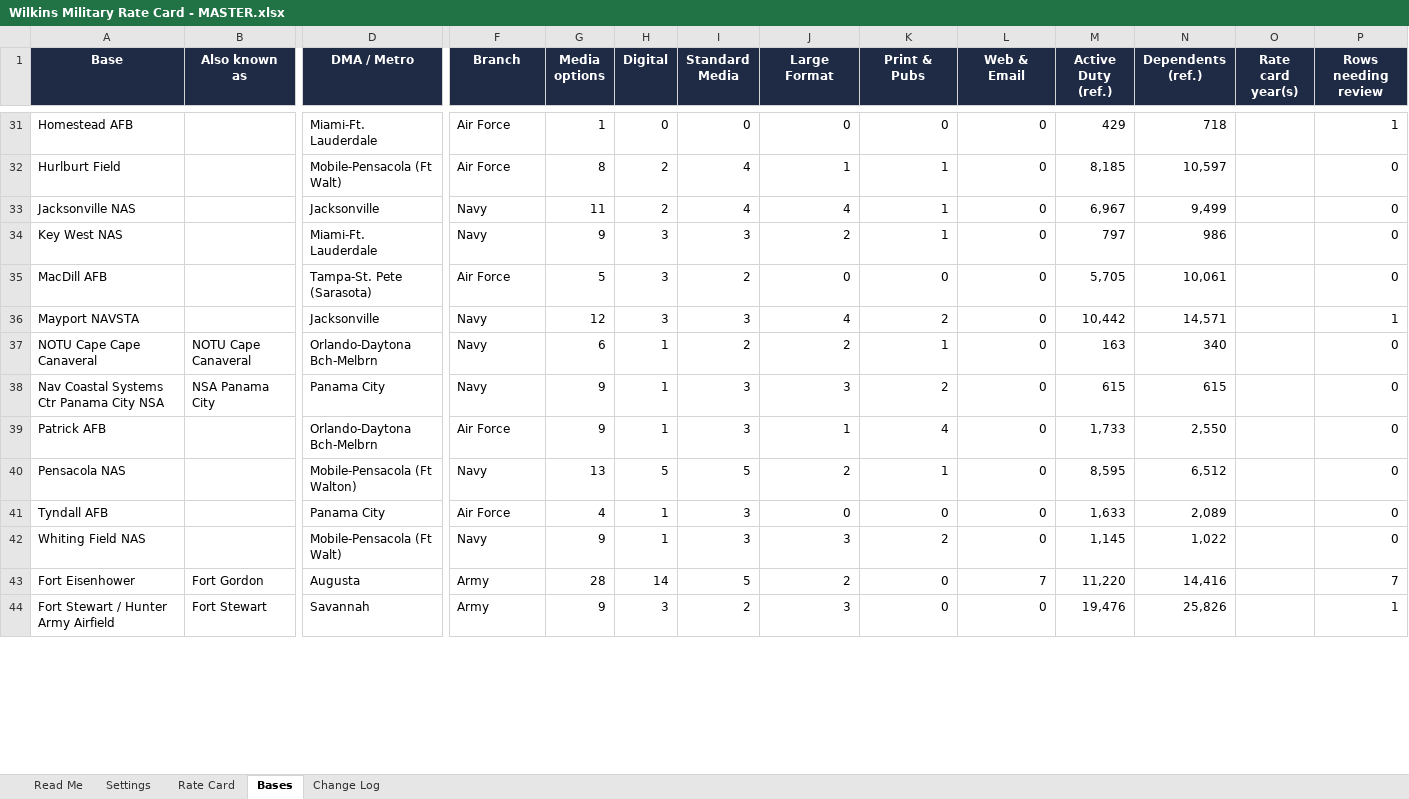
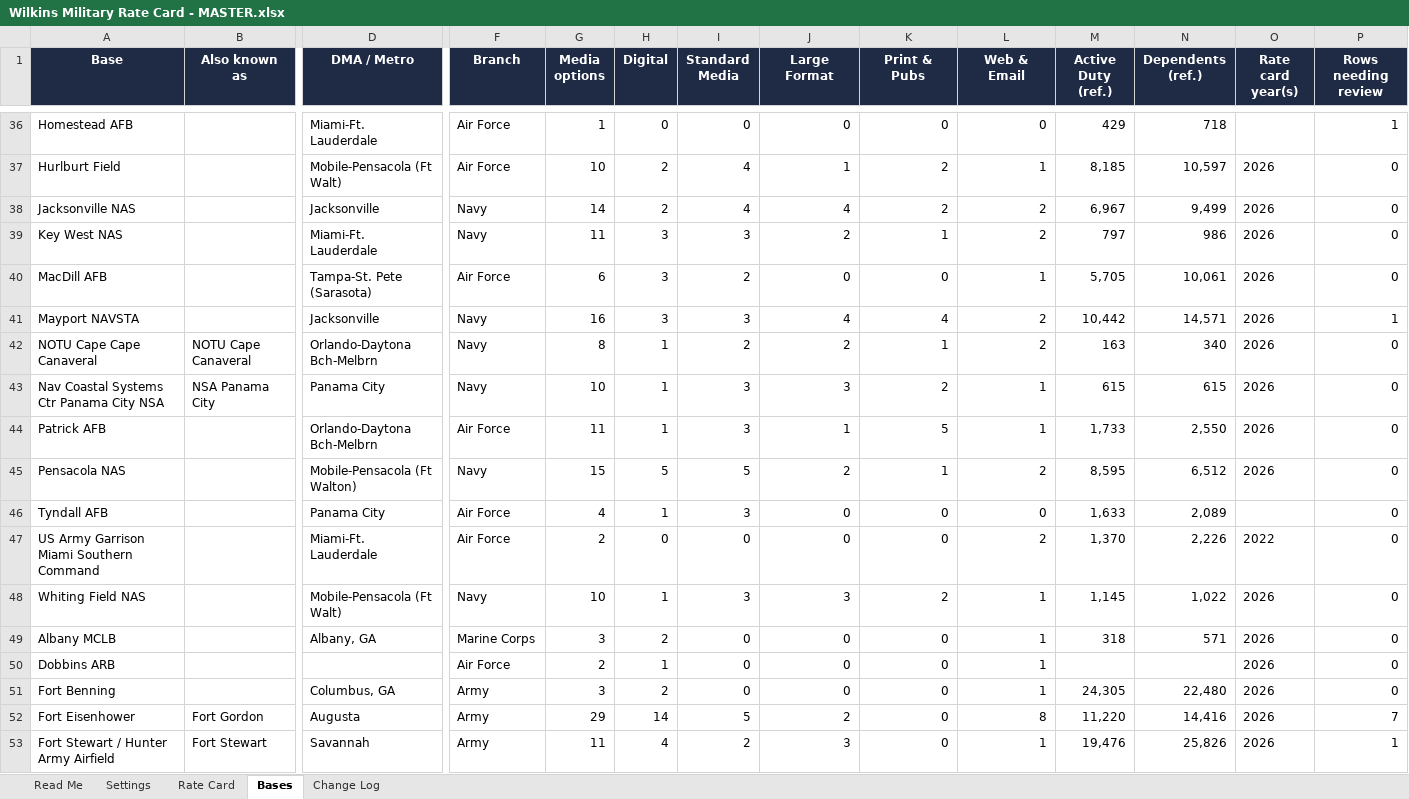
Before and after one commit to jmemcoutdoor-pixel/EMC_AI_Tool, an Excel workbook: military/Wilkins Military Rate Card - MASTER.xlsx, sheet Bases, drawn as a sheet; only a part is shown, gaps mark what is left out; values as stored, in another font and other column widths than the file's, no borders; table styles not drawn; addresses are those after the commit; rows hold the shown columns only; the diff covers the shown part only; the diff names each change by its address in the sheet, - before the commit and + after, or states it on an @@ line.

```diff
--- a/military/Wilkins Military Rate Card - MASTER.xlsx (sheet Bases)
+++ b/military/Wilkins Military Rate Card - MASTER.xlsx (sheet Bases)
-G37 (Media options): 8
+G37 (Media options): 10
-K37:K38 (Print & Pubs): 1
+K37:K38 (Print & Pubs): 2
-L37 (Web & Email): 0
+L37 (Web & Email): 1
-O37:O45 (Rate card year(s)): (empty)
+O37:O45 (Rate card year(s)): 2026
-G38 (Media options): 11
+G38 (Media options): 14
-L38:L39 (Web & Email): 0
+L38:L39 (Web & Email): 2
-G39 (Media options): 9
+G39 (Media options): 11
-G40 (Media options): 5
+G40 (Media options): 6
-L40 (Web & Email): 0
+L40 (Web & Email): 1
-G41 (Media options): 12
+G41 (Media options): 16
-K41 (Print & Pubs): 2
+K41 (Print & Pubs): 4
-L41:L42 (Web & Email): 0
+L41:L42 (Web & Email): 2
-G42 (Media options): 6
+G42 (Media options): 8
-G43 (Media options): 9
+G43 (Media options): 10
-L43:L44 (Web & Email): 0
+L43:L44 (Web & Email): 1
-G44 (Media options): 9
+G44 (Media options): 11
-K44 (Print & Pubs): 4
+K44 (Print & Pubs): 5
-G45 (Media options): 13
+G45 (Media options): 15
-L45 (Web & Email): 0
+L45 (Web & Email): 2
+row 47: US Army Garrison Miami Southern Command |  | Miami-Ft. Lauderdale | Air Force | 2 | 0 | 0 | 0 | 0 | 2 | 1,370 | 2,226 | 2022 | 0
-G48 (Media options): 9
+G48 (Media options): 10
-L48 (Web & Email): 0
+L48 (Web & Email): 1
-O48 (Rate card year(s)): (empty)
+O48 (Rate card year(s)): 2026
+row 49: Albany MCLB |  | Albany, GA | Marine Corps | 3 | 2 | 0 | 0 | 0 | 1 | 318 | 571 | 2026 | 0
+row 50: Dobbins ARB |  |  | Air Force | 2 | 1 | 0 | 0 | 0 | 1 |  |  | 2026 | 0
+row 51: Fort Benning |  | Columbus, GA | Army | 3 | 2 | 0 | 0 | 0 | 1 | 24,305 | 22,480 | 2026 | 0
-G52 (Media options): 28
+G52 (Media options): 29
-L52 (Web & Email): 7
+L52 (Web & Email): 8
-O52:O53 (Rate card year(s)): (empty)
+O52:O53 (Rate card year(s)): 2026
-G53 (Media options): 9
+G53 (Media options): 11
-H53 (Digital): 3
+H53 (Digital): 4
-L53 (Web & Email): 0
+L53 (Web & Email): 1
```
Also changed, not shown: 57 added rows and 223 edited cells elsewhere in this sheet, sheet Rate Card, military/audit/Box vs Master rate card audit 2026-09-28.xlsx, 10 other files.
